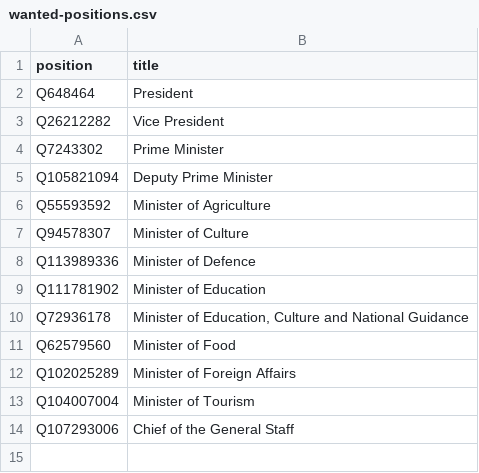
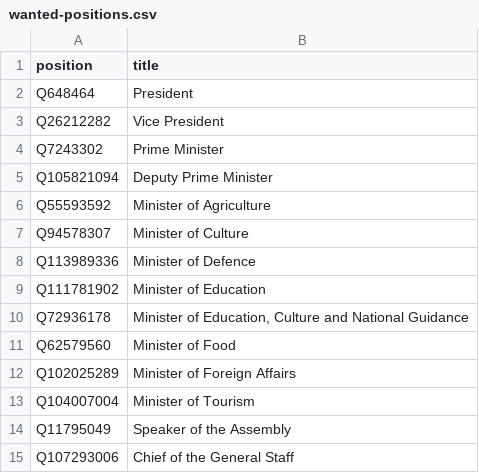
Before and after one commit to every-politician-scrapers/syria, a CSV file: wikidata/wanted-positions.csv, drawn as a sheet; the diff names each change by its address in the sheet, - before the commit and + after, or states it on an @@ line.

Commit message:
compare Speakers

```diff
--- a/wikidata/wanted-positions.csv
+++ b/wikidata/wanted-positions.csv
+row 14: Q11795049 | Speaker of the Assembly
```
Also changed, not shown: 7 other files.
